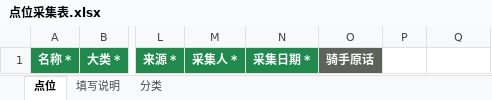
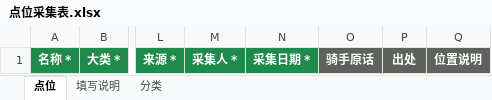
Before and after one commit to zhishibutaiyuan/delivers_in_shanghai_life_survey, an Excel workbook: docs/点位采集表.xlsx, sheet 点位, drawn as a sheet; only a part is shown, gaps mark what is left out; values as stored, in another font and other column widths than the file's, no borders; the diff names each change by its address in the sheet, - before the commit and + after, or states it on an @@ line.

```diff
--- a/docs/点位采集表.xlsx (sheet 点位)
+++ b/docs/点位采集表.xlsx (sheet 点位)
-P1: (empty)
+P1: 出处
-P1:Q1 fill: none
+P1:Q1 fill: #5D635A
-Q1: (empty)
+Q1: 位置说明
```
Also changed, not shown: sheet 填写说明, docs/待核实线索.xlsx, 14 other files.
